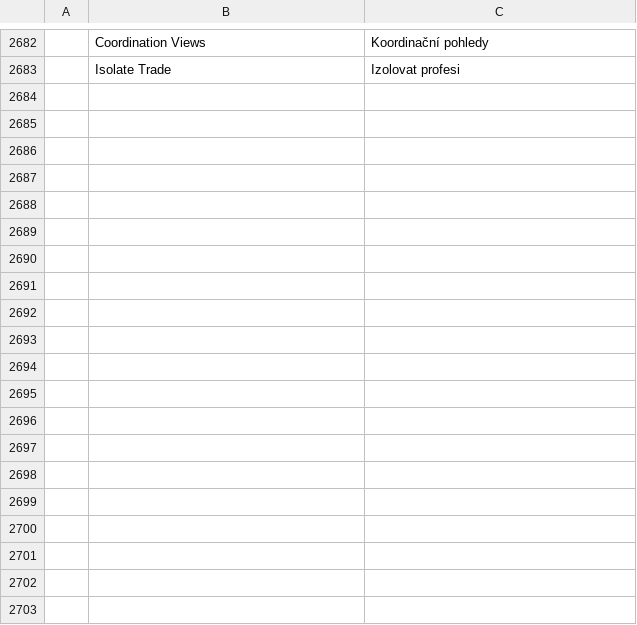
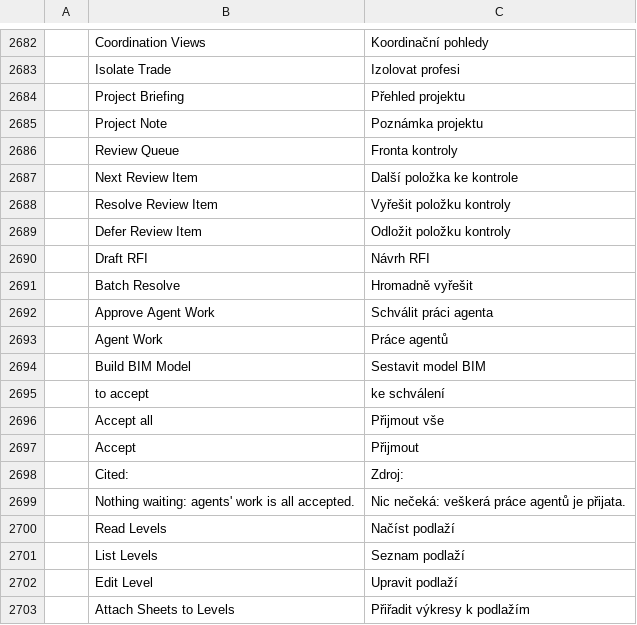
Before and after one commit to AICodeForgedev/cadaddy, a TSV file: crates/ui-egui/src/i18n/cs.tsv, drawn as a sheet; only a part is shown, gaps mark what is left out; the diff covers the shown part only; the diff names each change by its address in the sheet, - before the commit and + after, or states it on an @@ line.

```diff
--- a/crates/ui-egui/src/i18n/cs.tsv
+++ b/crates/ui-egui/src/i18n/cs.tsv
+row 2684:  | Project Briefing | Přehled projektu
+row 2685:  | Project Note | Poznámka projektu
+row 2686:  | Review Queue | Fronta kontroly
+row 2687:  | Next Review Item | Další položka ke kontrole
+row 2688:  | Resolve Review Item | Vyřešit položku kontroly
+row 2689:  | Defer Review Item | Odložit položku kontroly
+row 2690:  | Draft RFI | Návrh RFI
+row 2691:  | Batch Resolve | Hromadně vyřešit
+row 2692:  | Approve Agent Work | Schválit práci agenta
+row 2693:  | Agent Work | Práce agentů
+row 2694:  | Build BIM Model | Sestavit model BIM
+row 2695:  | to accept | ke schválení
+row 2696:  | Accept all | Přijmout vše
+row 2697:  | Accept | Přijmout
+row 2698:  | Cited: | Zdroj:
+row 2699:  | Nothing waiting: agents' work is all accepted. | Nic nečeká: veškerá práce agentů je přijata.
+row 2700:  | Read Levels | Načíst podlaží
+row 2701:  | List Levels | Seznam podlaží
+row 2702:  | Edit Level | Upravit podlaží
+row 2703:  | Attach Sheets to Levels | Přiřadit výkresy k podlažím
```
Also changed, not shown: 67 added rows elsewhere in this file, crates/ui-egui/src/i18n/ar.tsv, crates/ui-egui/src/i18n/es.tsv, 10 other files.
